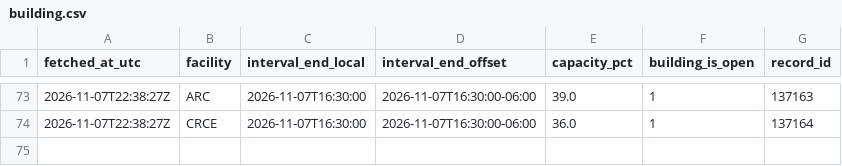
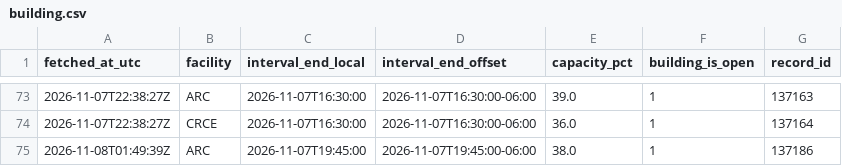
Before and after one commit to s4ndyz/crowd4cast, a CSV file: building.csv, drawn as a sheet; only a part is shown, gaps mark what is left out.

```diff
--- a/building.csv
+++ b/building.csv
@@ -74 +74,2 @@ fetched_at_utc,facility,interval_end_local,interval_end_offset,capacity_pct,buil
 2026-11-07T22:38:27Z,CRCE,2026-11-07T16:30:00,2026-11-07T16:30:00-06:00,36.0,1,137164
+2026-11-08T01:49:39Z,ARC,2026-11-07T19:45:00,2026-11-07T19:45:00-06:00,38.0,1,137186
```
Also changed, not shown: day.csv, polls.csv, 1 other file.
